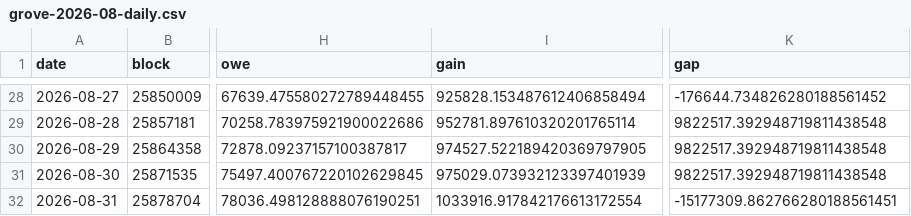
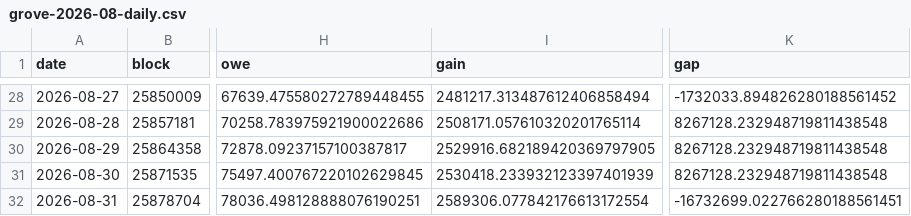
Before and after one commit to soterlabs/tally, a CSV file: reports/grove-2026-08-daily.csv, drawn as a sheet; only a part is shown, gaps mark what is left out; the diff covers the shown part only; the diff names each change by its address in the sheet, - before the commit and + after, or states it on an @@ line.

```diff
--- a/reports/grove-2026-08-daily.csv
+++ b/reports/grove-2026-08-daily.csv
-I28 (gain): 925828.153487612406858494
+I28 (gain): 2481217.313487612406858494
-K28 (gap): -176644.734826280188561452
+K28 (gap): -1732033.894826280188561452
-I29 (gain): 952781.897610320201765114
+I29 (gain): 2508171.057610320201765114
-K29:K31 (gap): 9822517.392948719811438548
+K29:K31 (gap): 8267128.232948719811438548
-I30 (gain): 974527.522189420369797905
+I30 (gain): 2529916.682189420369797905
-I31 (gain): 975029.073932123397401939
+I31 (gain): 2530418.233932123397401939
-I32 (gain): 1033916.917842176613172554
+I32 (gain): 2589306.077842176613172554
-K32 (gap): -15177309.862766280188561451
+K32 (gap): -16732699.022766280188561451
```
Also changed, not shown: 36 edited cells elsewhere in this file, reports/grove-2026-08-coverage.csv, 12 other files.
